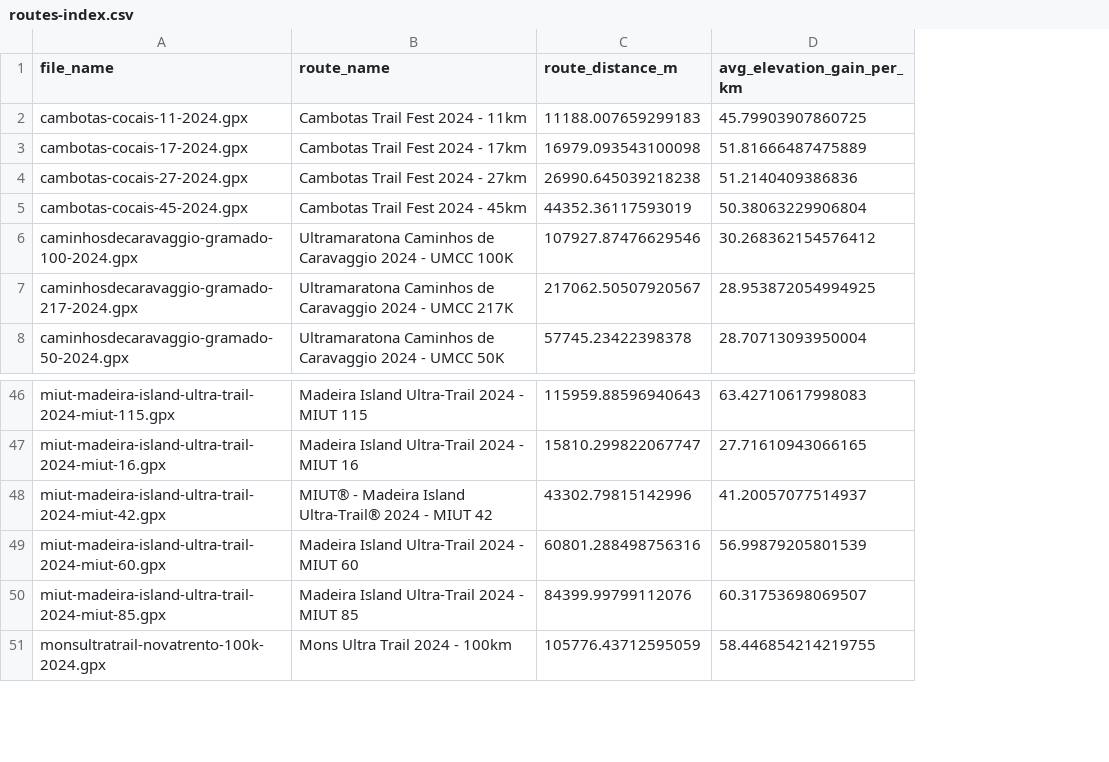
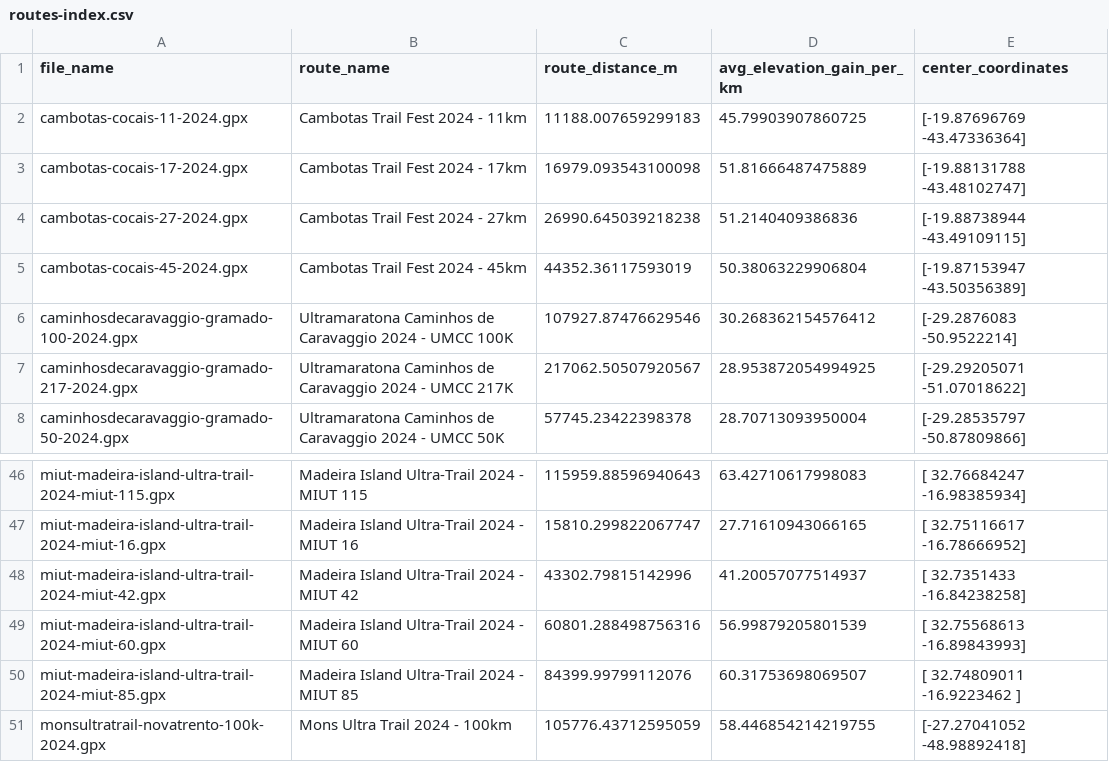
Before and after one commit to mpjan/gpx-compare, a CSV file: data/routes-index.csv, drawn as a sheet; only a part is shown, gaps mark what is left out; the diff names each change by its address in the sheet, - before the commit and + after, or states it on an @@ line.

```diff
--- a/data/routes-index.csv
+++ b/data/routes-index.csv
+column E (center_coordinates), rows 2-8: [-19.87696769 -43.47336364] | [-19.88131788 -43.48102747] | [-19.88738944 -43.49109115] | [-19.87153947 -43.50356389] | [-29.2876083 -50.9522214] | [-29.29205071 -51.07018622] | [-29.28535797 -50.87809866]; rows 46-51: [ 32.76684247 -16.98385934] | [ 32.75116617 -16.78666952] | [ 32.7351433 -16.84238258] | [ 32.75568613 -16.89843993] | [ 32.74809011 -16.9223462 ] | [-27.27041052 -48.98892418]
-B48 (route_name): MIUT® - Madeira Island Ultra-Trail® 2024 -…
+B48 (route_name): Madeira Island Ultra-Trail 2024 -…
```
Also changed, not shown: 4 other files.
